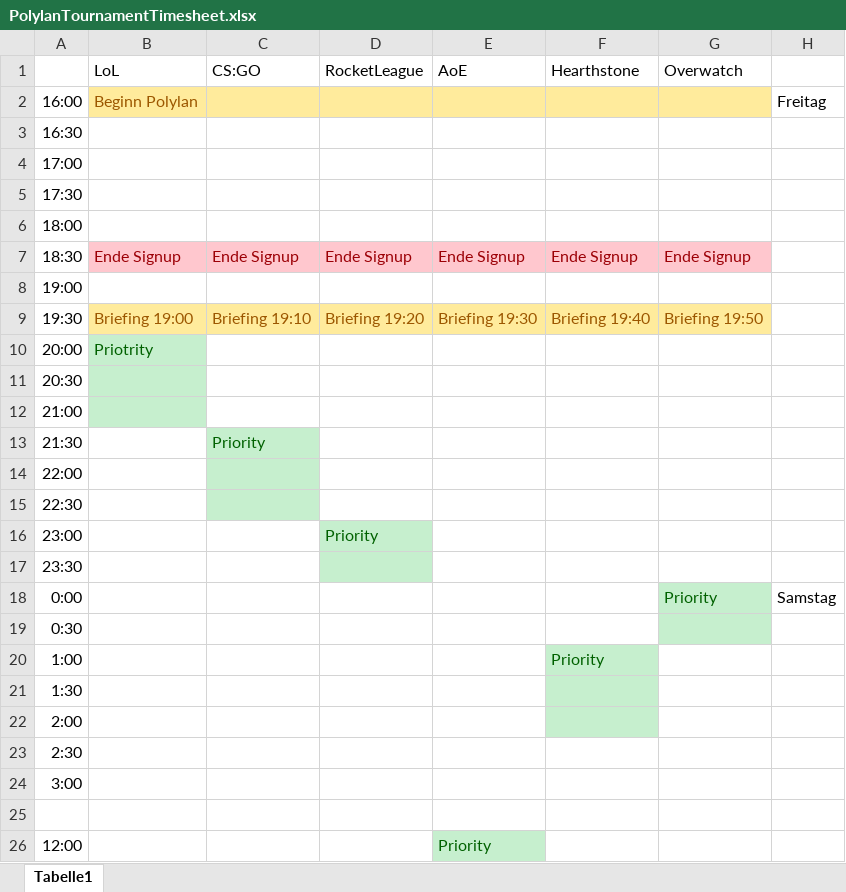
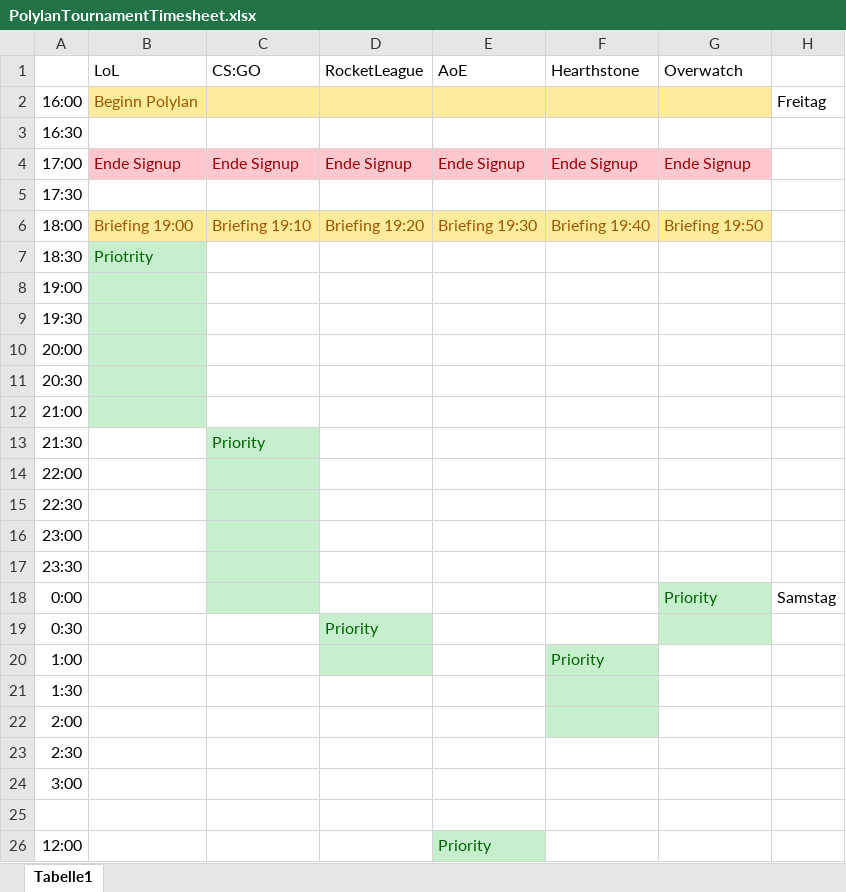
Before and after one commit to oli987654/Privat, an Excel workbook: Geco/PolylanFS19/Turniere/PolylanTournamentTimesheet.xlsx, sheet Tabelle1, drawn as a sheet; only a part is shown; values as stored, in another font and other column widths than the file's, no borders; removed rows and columns are numbered as before the commit, all else as after; the diff names each change by its address in the sheet, - before the commit and + after, or states it on an @@ line.

```diff
--- a/Geco/PolylanFS19/Turniere/PolylanTournamentTimesheet.xlsx (sheet Tabelle1)
+++ b/Geco/PolylanFS19/Turniere/PolylanTournamentTimesheet.xlsx (sheet Tabelle1)
-row 4: 17:00
+row 4: 17:00 | Ende Signup | Ende Signup | Ende Signup | Ende Signup | Ende Signup | Ende Signup
-row 6: 18:00
-row 7: 18:30 | Ende Signup | Ende Signup | Ende Signup | Ende Signup | Ende Signup | Ende Signup
+row 6: 18:00 | Briefing 19:00 | Briefing 19:10 | Briefing 19:20 | Briefing 19:30 | Briefing 19:40 | Briefing 19:50
+row 7: 18:30 | Priotrity
-B8 fill: none
+B8 fill: #C6EFCE
-row 9: 19:30 | Briefing 19:00 | Briefing 19:10 | Briefing 19:20 | Briefing 19:30 | Briefing 19:40 | Briefing 19:50
+row 9: 19:30
-B10 (LoL): Priotrity
+B10 (LoL): (empty)
-C16:C18 fill: none
+C16:C18 fill: #C6EFCE
-D16 (RocketLeague): Priority
+D16 (RocketLeague): (empty)
-D16:D17 fill: #C6EFCE
+D16:D17 fill: none
-D19 (RocketLeague): (empty)
+D19 (RocketLeague): Priority
-D19:D20 fill: none
+D19:D20 fill: #C6EFCE
```
Also changed, not shown: 1 other file.
